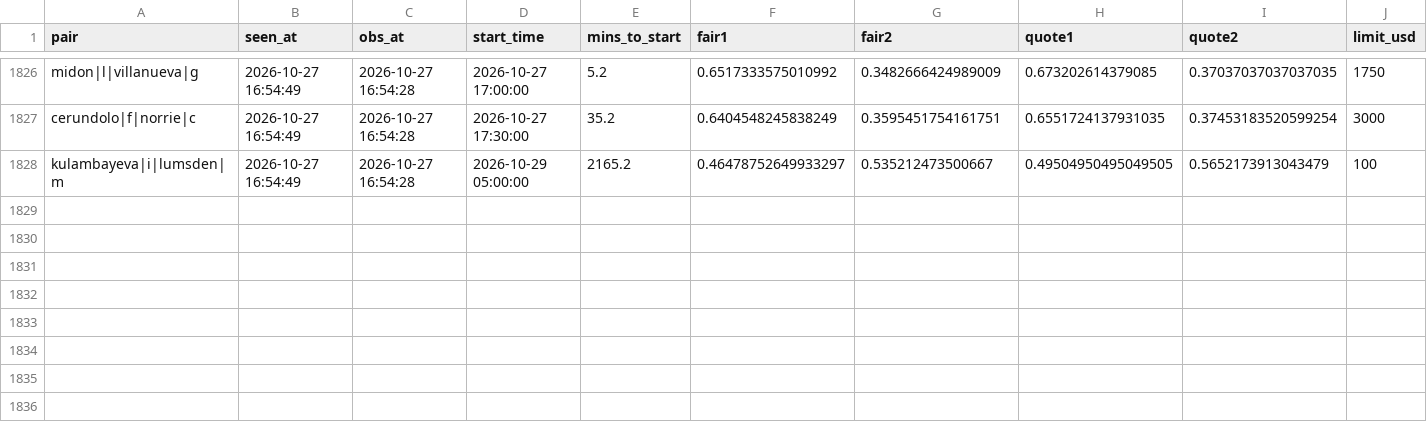
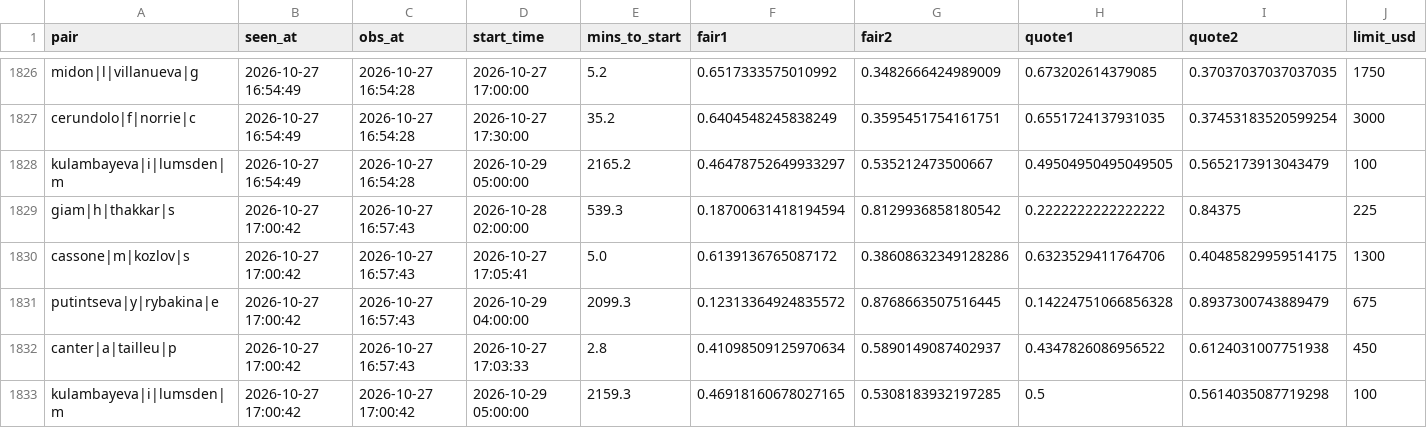
Before and after one commit to Teemotaij/pinnacle-board, a CSV file: board/ticks/2026-10-27.csv, drawn as a sheet; only a part is shown, gaps mark what is left out; rows hold the shown columns only; the diff names each change by its address in the sheet, - before the commit and + after, or states it on an @@ line.

Commit message:
board 2026-10-27T17:00Z

```diff
--- a/board/ticks/2026-10-27.csv
+++ b/board/ticks/2026-10-27.csv
+row 1829: giam|h|thakkar|s | 2026-10-27 17:00:42 | 2026-10-27 16:57:43 | 2026-10-28 02:00:00 | 539.3 | 0.18700631418194594 | 0.8129936858180542 | 0.2222222222222222 | 0.84375 | 225
+row 1830: cassone|m|kozlov|s | 2026-10-27 17:00:42 | 2026-10-27 16:57:43 | 2026-10-27 17:05:41 | 5.0 | 0.6139136765087172 | 0.38608632349128286 | 0.6323529411764706 | 0.40485829959514175 | 1300
+row 1831: putintseva|y|rybakina|e | 2026-10-27 17:00:42 | 2026-10-27 16:57:43 | 2026-10-29 04:00:00 | 2099.3 | 0.12313364924835572 | 0.8768663507516445 | 0.14224751066856328 | 0.8937300743889479 | 675
+row 1832: canter|a|tailleu|p | 2026-10-27 17:00:42 | 2026-10-27 16:57:43 | 2026-10-27 17:03:33 | 2.8 | 0.41098509125970634 | 0.5890149087402937 | 0.4347826086956522 | 0.6124031007751938 | 450
+row 1833: kulambayeva|i|lumsden|m | 2026-10-27 17:00:42 | 2026-10-27 17:00:42 | 2026-10-29 05:00:00 | 2159.3 | 0.46918160678027165 | 0.5308183932197285 | 0.5 | 0.5614035087719298 | 100
```
Also changed, not shown: board/pin_close.csv, 2 other files.
